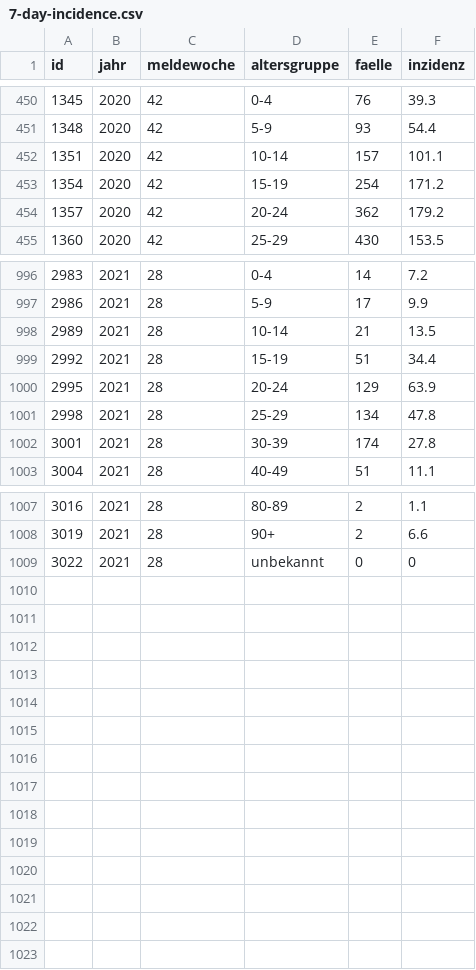
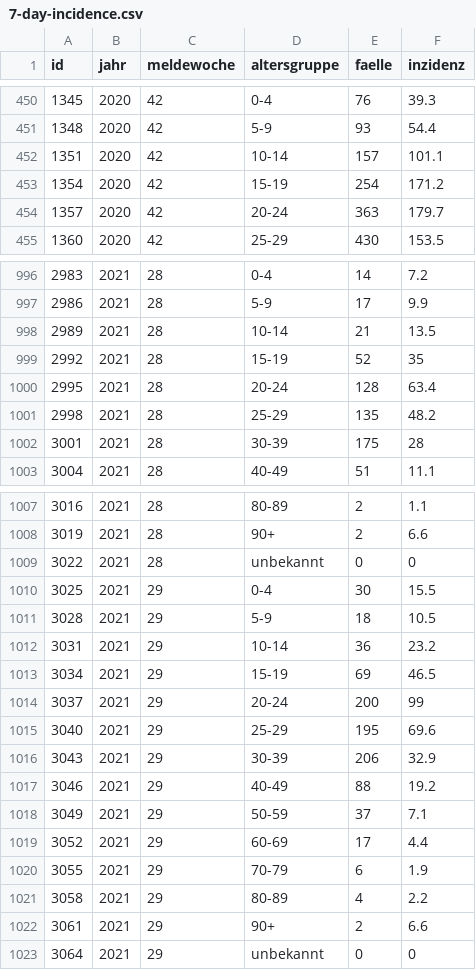
Before and after one commit to MarkusH/covid19-berlin, a CSV file: data/7-day-incidence.csv, drawn as a sheet; only a part is shown, gaps mark what is left out; the diff covers the shown part only.

```diff
--- a/data/7-day-incidence.csv
+++ b/data/7-day-incidence.csv
@@ -453,3 +453,3 @@ id;jahr;meldewoche;altersgruppe;faelle;inzidenz
 1354;2020;42;15-19;254;171.2
-1357;2020;42;20-24;362;179.2
+1357;2020;42;20-24;363;179.7
 1360;2020;42;25-29;430;153.5
@@ -998,6 +998,6 @@ id;jahr;meldewoche;altersgruppe;faelle;inzidenz
 2989;2021;28;10-14;21;13.5
-2992;2021;28;15-19;51;34.4
-2995;2021;28;20-24;129;63.9
-2998;2021;28;25-29;134;47.8
-3001;2021;28;30-39;174;27.8
+2992;2021;28;15-19;52;35
+2995;2021;28;20-24;128;63.4
+2998;2021;28;25-29;135;48.2
+3001;2021;28;30-39;175;28
 3004;2021;28;40-49;51;11.1
@@ -1009 +1009,15 @@ id;jahr;meldewoche;altersgruppe;faelle;inzidenz
 3022;2021;28;unbekannt;0;0
+3025;2021;29;0-4;30;15.5
+3028;2021;29;5-9;18;10.5
+3031;2021;29;10-14;36;23.2
+3034;2021;29;15-19;69;46.5
+3037;2021;29;20-24;200;99
+3040;2021;29;25-29;195;69.6
+3043;2021;29;30-39;206;32.9
+3046;2021;29;40-49;88;19.2
+3049;2021;29;50-59;37;7.1
+3052;2021;29;60-69;17;4.4
+3055;2021;29;70-79;6;1.9
+3058;2021;29;80-89;4;2.2
+3061;2021;29;90+;2;6.6
+3064;2021;29;unbekannt;0;0
```
Also changed, not shown: 21 edited cells elsewhere in this file, data/daily-indicators.csv, data/daily-numbers.csv.
